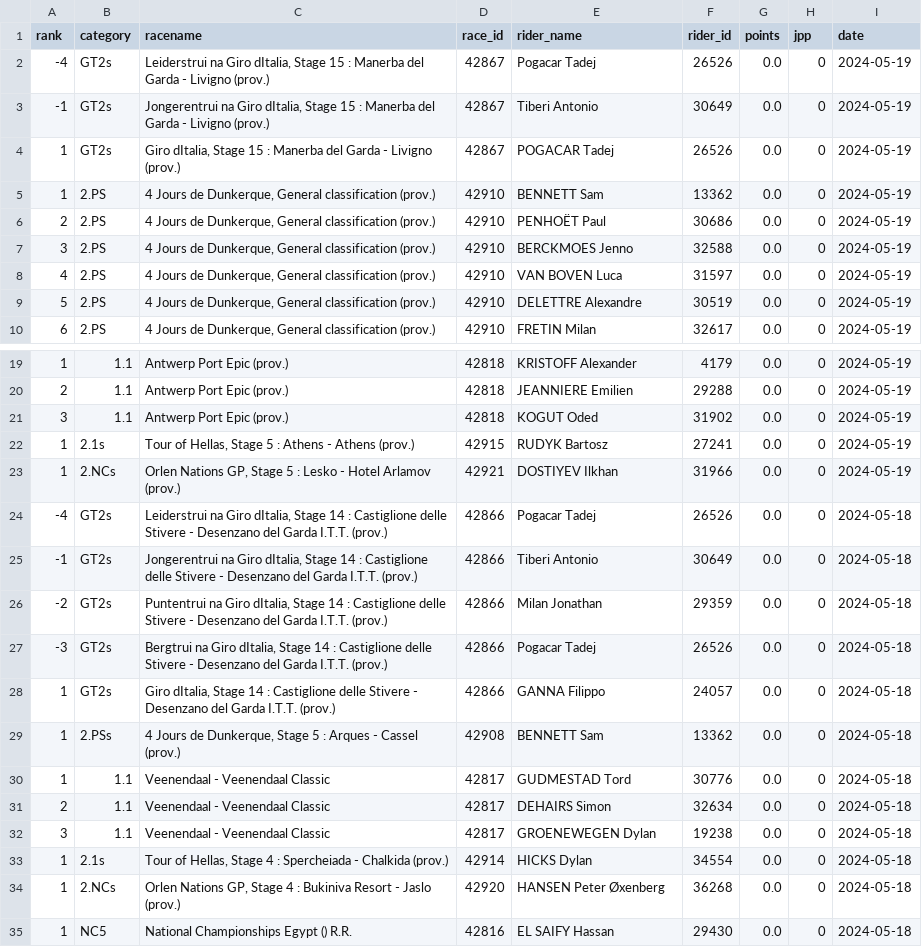
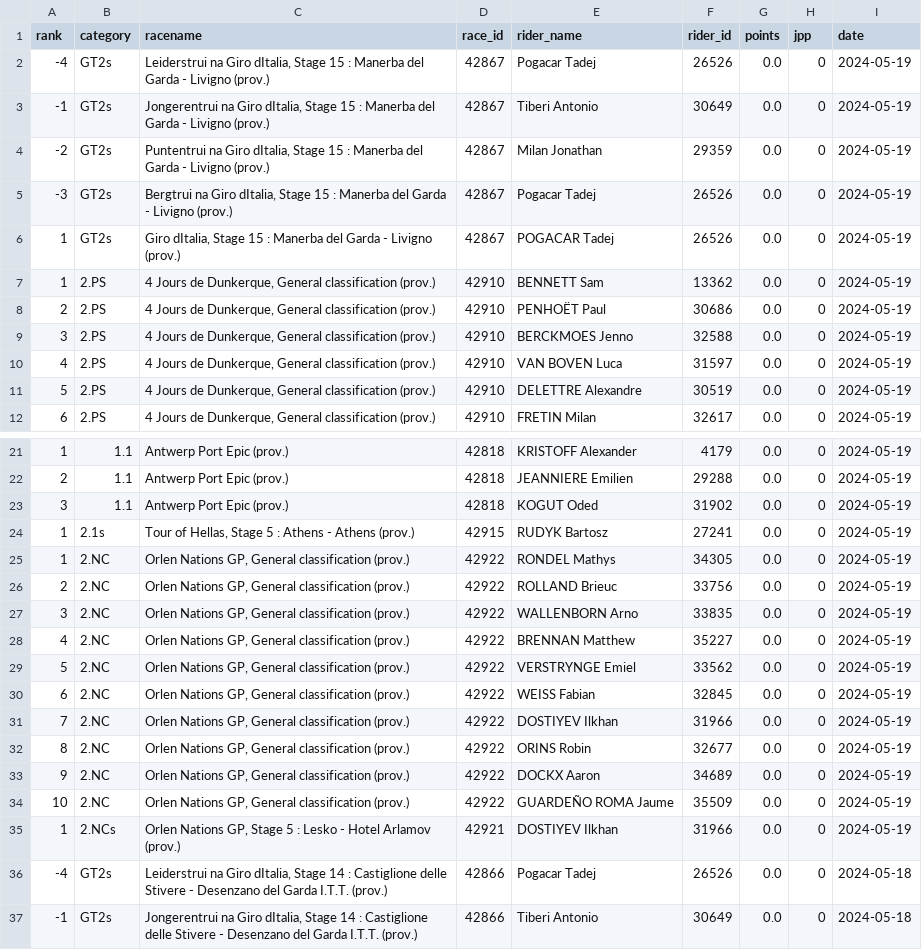
Before and after one commit to wijnandb/wielerspel2024, a CSV file: _data/all_results.csv, drawn as a sheet; only a part is shown, gaps mark what is left out; the shorter side is filled out with more unchanged rows; the diff names each change by its address in the sheet, - before the commit and + after, or states it on an @@ line.

Commit message:
New results at 2024-05-19T17:07:51

```diff
--- a/_data/all_results.csv
+++ b/_data/all_results.csv
+row 4: -2 | GT2s | Puntentrui na Giro dItalia, Stage 15 : Manerba del Garda - Livigno (prov.) | 42867 | Milan Jonathan | 29359 | 0.0 | 0 | 2024-05-19
+row 5: -3 | GT2s | Bergtrui na Giro dItalia, Stage 15 : Manerba del Garda - Livigno (prov.) | 42867 | Pogacar Tadej | 26526 | 0.0 | 0 | 2024-05-19
+row 25: 1 | 2.NC | Orlen Nations GP, General classification (prov.) | 42922 | RONDEL Mathys | 34305 | 0.0 | 0 | 2024-05-19
+row 26: 2 | 2.NC | Orlen Nations GP, General classification (prov.) | 42922 | ROLLAND Brieuc | 33756 | 0.0 | 0 | 2024-05-19
+row 27: 3 | 2.NC | Orlen Nations GP, General classification (prov.) | 42922 | WALLENBORN Arno | 33835 | 0.0 | 0 | 2024-05-19
+row 28: 4 | 2.NC | Orlen Nations GP, General classification (prov.) | 42922 | BRENNAN Matthew | 35227 | 0.0 | 0 | 2024-05-19
+row 29: 5 | 2.NC | Orlen Nations GP, General classification (prov.) | 42922 | VERSTRYNGE Emiel | 33562 | 0.0 | 0 | 2024-05-19
+row 30: 6 | 2.NC | Orlen Nations GP, General classification (prov.) | 42922 | WEISS Fabian | 32845 | 0.0 | 0 | 2024-05-19
+row 31: 7 | 2.NC | Orlen Nations GP, General classification (prov.) | 42922 | DOSTIYEV Ilkhan | 31966 | 0.0 | 0 | 2024-05-19
+row 32: 8 | 2.NC | Orlen Nations GP, General classification (prov.) | 42922 | ORINS Robin | 32677 | 0.0 | 0 | 2024-05-19
+row 33: 9 | 2.NC | Orlen Nations GP, General classification (prov.) | 42922 | DOCKX Aaron | 34689 | 0.0 | 0 | 2024-05-19
+row 34: 10 | 2.NC | Orlen Nations GP, General classification (prov.) | 42922 | GUARDEÑO ROMA Jaume | 35509 | 0.0 | 0 | 2024-05-19
```
Also changed, not shown: _data/latest_results.csv.
